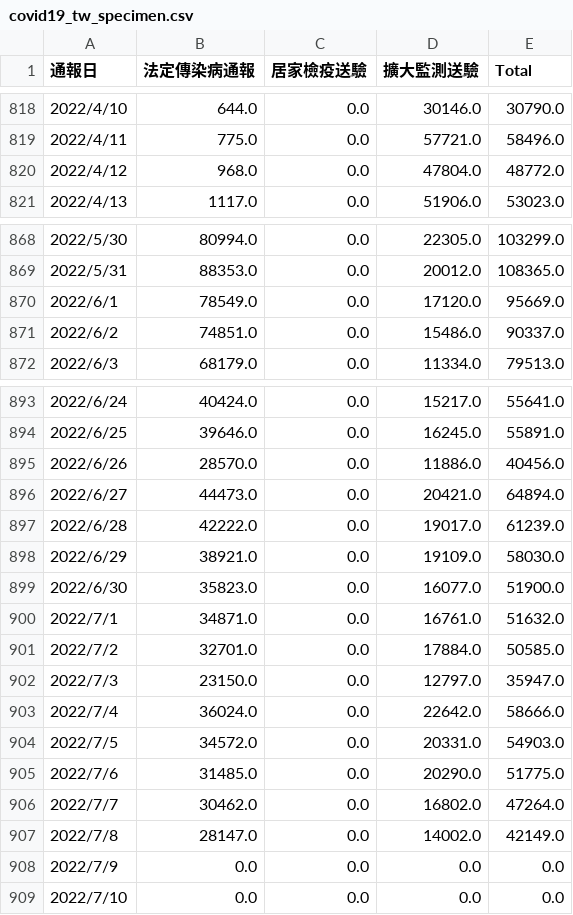
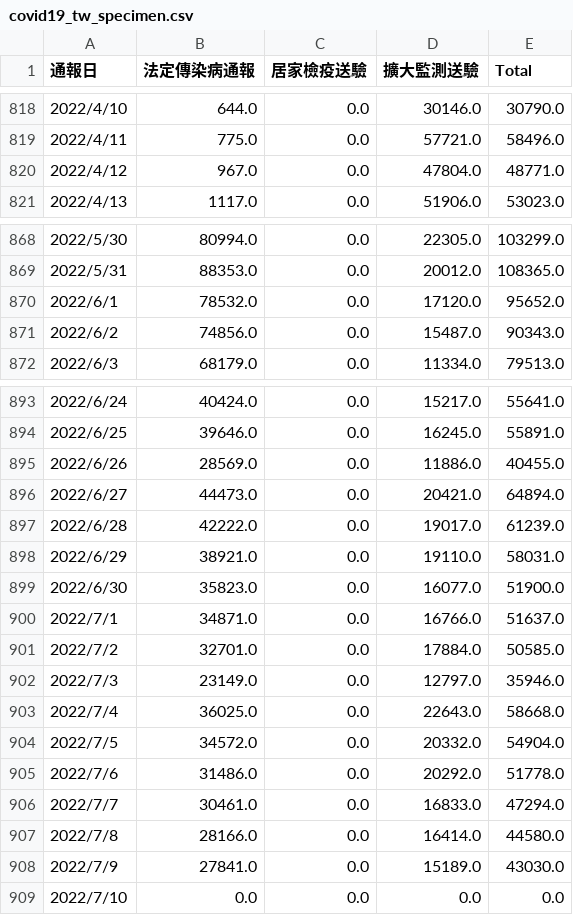
Before and after one commit to peter279k/cdc-data-mirror, a CSV file: covid19_tw_specimen.csv, drawn as a sheet; only a part is shown, gaps mark what is left out; the diff covers the shown part only.

```diff
--- a/covid19_tw_specimen.csv
+++ b/covid19_tw_specimen.csv
@@ -819,3 +819,3 @@
 2022/4/11,775.0,0.0,57721.0,58496.0
-2022/4/12,968.0,0.0,47804.0,48772.0
+2022/4/12,967.0,0.0,47804.0,48771.0
 2022/4/13,1117.0,0.0,51906.0,53023.0
@@ -869,4 +869,4 @@
 2022/5/31,88353.0,0.0,20012.0,108365.0
-2022/6/1,78549.0,0.0,17120.0,95669.0
-2022/6/2,74851.0,0.0,15486.0,90337.0
+2022/6/1,78532.0,0.0,17120.0,95652.0
+2022/6/2,74856.0,0.0,15487.0,90343.0
 2022/6/3,68179.0,0.0,11334.0,79513.0
@@ -894,16 +894,16 @@
 2022/6/25,39646.0,0.0,16245.0,55891.0
-2022/6/26,28570.0,0.0,11886.0,40456.0
+2022/6/26,28569.0,0.0,11886.0,40455.0
 2022/6/27,44473.0,0.0,20421.0,64894.0
 2022/6/28,42222.0,0.0,19017.0,61239.0
-2022/6/29,38921.0,0.0,19109.0,58030.0
+2022/6/29,38921.0,0.0,19110.0,58031.0
 2022/6/30,35823.0,0.0,16077.0,51900.0
-2022/7/1,34871.0,0.0,16761.0,51632.0
+2022/7/1,34871.0,0.0,16766.0,51637.0
 2022/7/2,32701.0,0.0,17884.0,50585.0
-2022/7/3,23150.0,0.0,12797.0,35947.0
-2022/7/4,36024.0,0.0,22642.0,58666.0
-2022/7/5,34572.0,0.0,20331.0,54903.0
-2022/7/6,31485.0,0.0,20290.0,51775.0
-2022/7/7,30462.0,0.0,16802.0,47264.0
-2022/7/8,28147.0,0.0,14002.0,42149.0
-2022/7/9,0.0,0.0,0.0,0.0
+2022/7/3,23149.0,0.0,12797.0,35946.0
+2022/7/4,36025.0,0.0,22643.0,58668.0
+2022/7/5,34572.0,0.0,20332.0,54904.0
+2022/7/6,31486.0,0.0,20292.0,51778.0
+2022/7/7,30461.0,0.0,16833.0,47294.0
+2022/7/8,28166.0,0.0,16414.0,44580.0
+2022/7/9,27841.0,0.0,15189.0,43030.0
 2022/7/10,0.0,0.0,0.0,0.0
```
Also changed, not shown: 24 edited cells elsewhere in this file, 3 other files.
